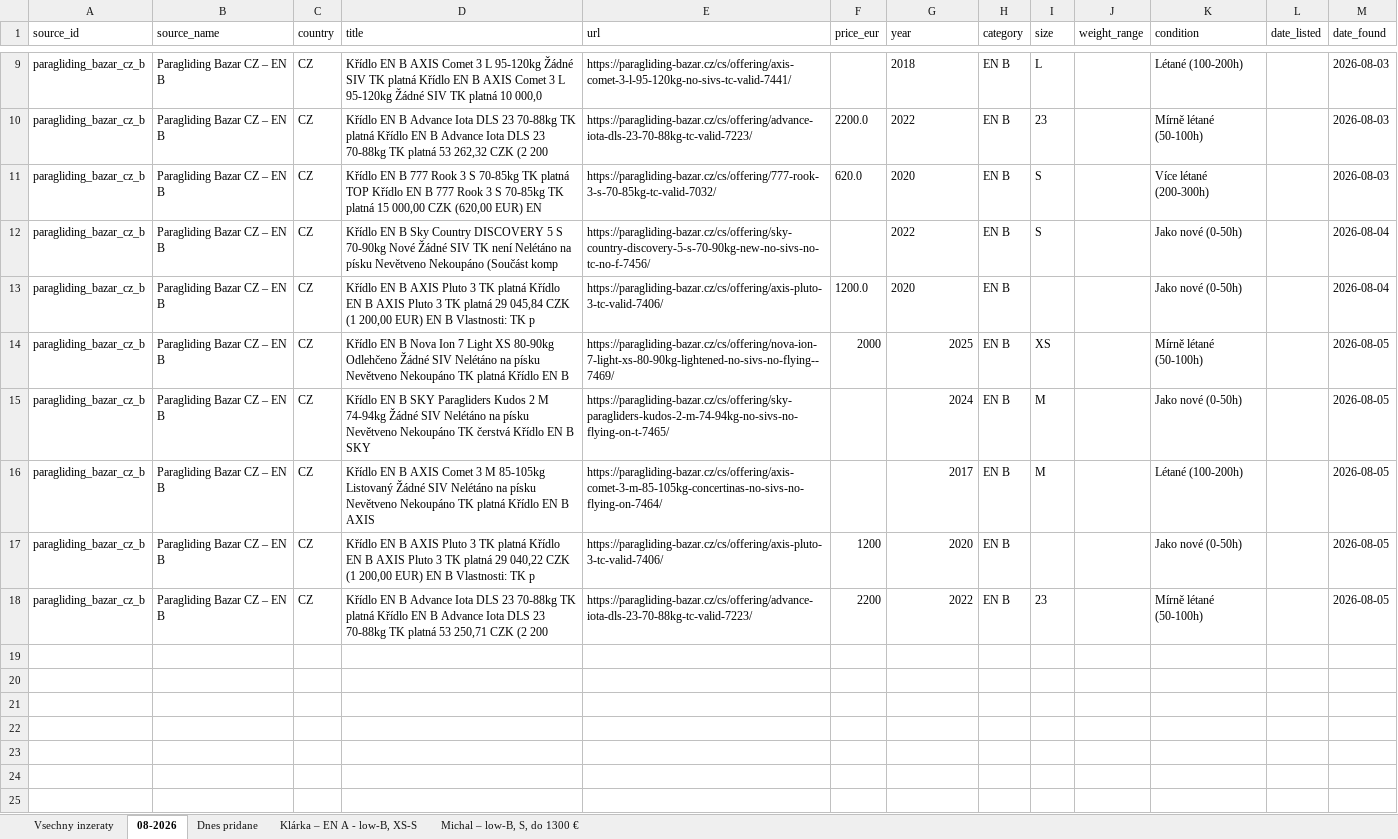
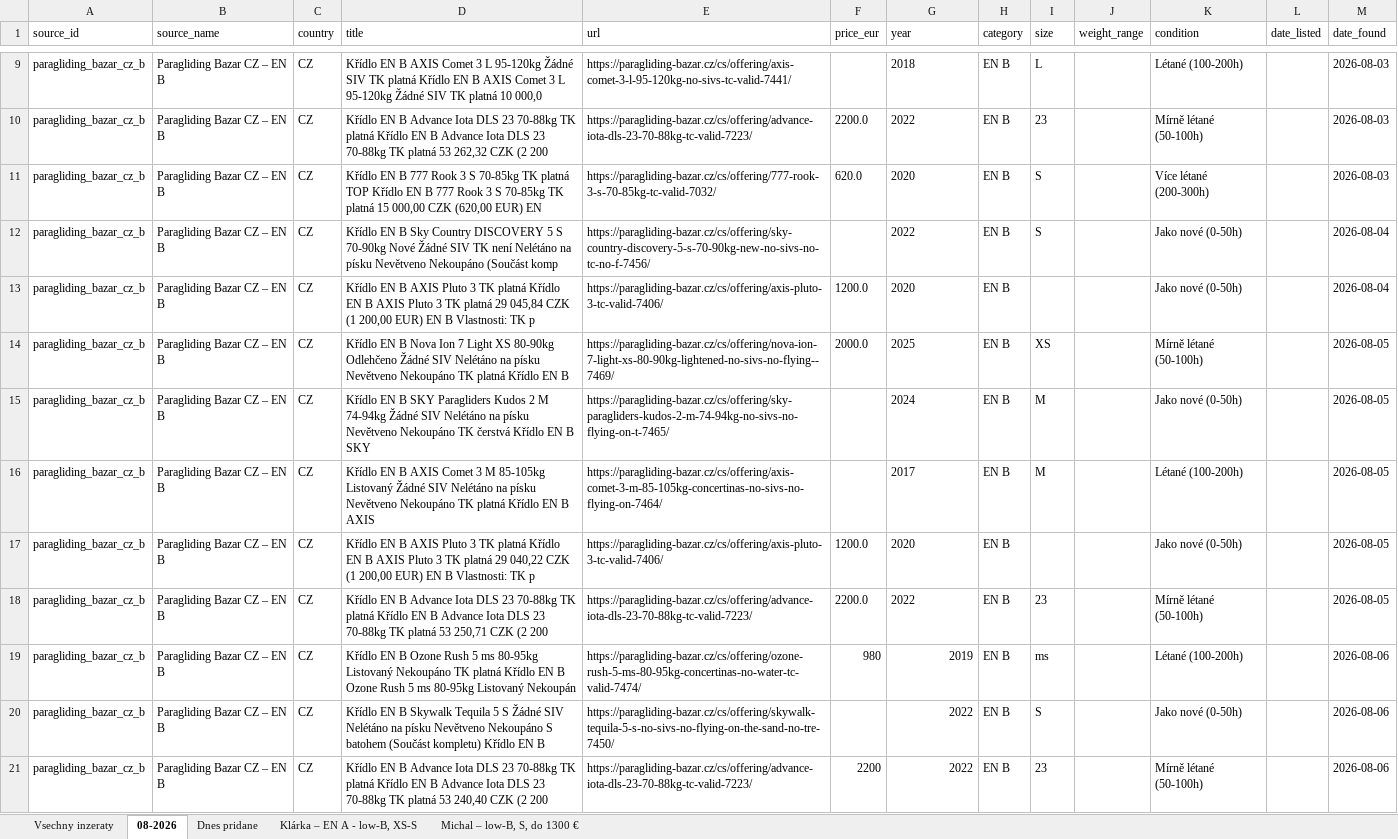
Before and after one commit to zimmema3/paragliding, an Excel workbook: data/bazar_watcher/listings.xlsx, sheet 08-2026, drawn as a sheet; only a part is shown, gaps mark what is left out; values as stored, in another font and other column widths than the file's, no borders; addresses are those after the commit; the diff names each change by its address in the sheet, - before the commit and + after, or states it on an @@ line.

```diff
--- a/data/bazar_watcher/listings.xlsx (sheet 08-2026)
+++ b/data/bazar_watcher/listings.xlsx (sheet 08-2026)
-F14 (price_eur): 2000
+F14 (price_eur): 2000.0
-G14:G17 alignment: right
+G14:G17 alignment: left
-F17 (price_eur): 1200
+F17 (price_eur): 1200.0
+row 18: paragliding_bazar_cz_b | Paragliding Bazar CZ – EN B | CZ | Křídlo EN B Advance Iota DLS 23 70-88kg TK platná Křídlo EN B Advance Iota DLS 23 70-88kg TK platná 53 250,71 CZK (2 200 | https://paragliding-bazar.cz/cs/offering/advance-iota-dls-23-70-88kg-tc-valid-7223/ | 2200.0 | 2022 | EN B | 23 |  | Mírně létané (50-100h) |  | 2026-08-05
+row 19: paragliding_bazar_cz_b | Paragliding Bazar CZ – EN B | CZ | Křídlo EN B Ozone Rush 5 ms 80-95kg Listovaný Nekoupáno TK platná Křídlo EN B Ozone Rush 5 ms 80-95kg Listovaný Nekoupán | https://paragliding-bazar.cz/cs/offering/ozone-rush-5-ms-80-95kg-concertinas-no-water-tc-valid-7474/ | 980 | 2019 | EN B | ms |  | Létané (100-200h) |  | 2026-08-06
+row 20: paragliding_bazar_cz_b | Paragliding Bazar CZ – EN B | CZ | Křídlo EN B Skywalk Tequila 5 S Žádné SIV Nelétáno na písku Nevětveno Nekoupáno S batohem (Součást kompletu) Křídlo EN B | https://paragliding-bazar.cz/cs/offering/skywalk-tequila-5-s-no-sivs-no-flying-on-the-sand-no-tre-7450/ |  | 2022 | EN B | S |  | Jako nové (0-50h) |  | 2026-08-06
-D21 (title): …platná 53 250,71 CZK (2…
+D21 (title): …platná 53 240,40 CZK (2…
-M21 (date_found): 2026-08-05
+M21 (date_found): 2026-08-06
```
Also changed, not shown: sheet Vsechny inzeraty, sheet Dnes pridane, sheet Klárka – EN A - low-B, XS-S, sheet Michal – low-B, S, do 1300 €, 1 other file.
